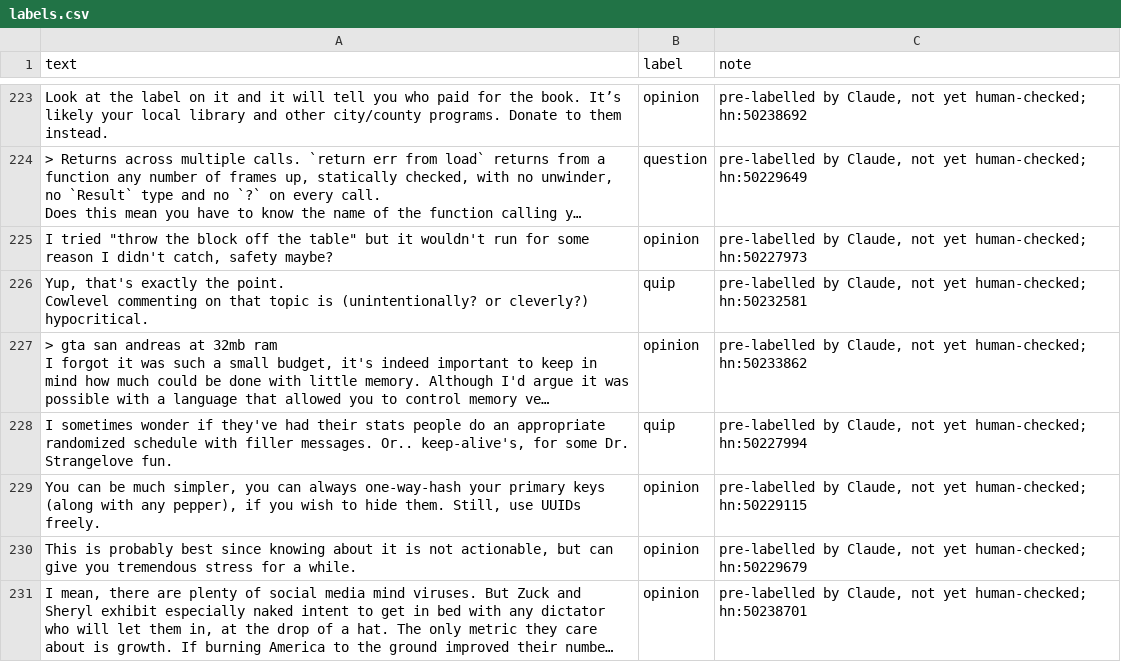
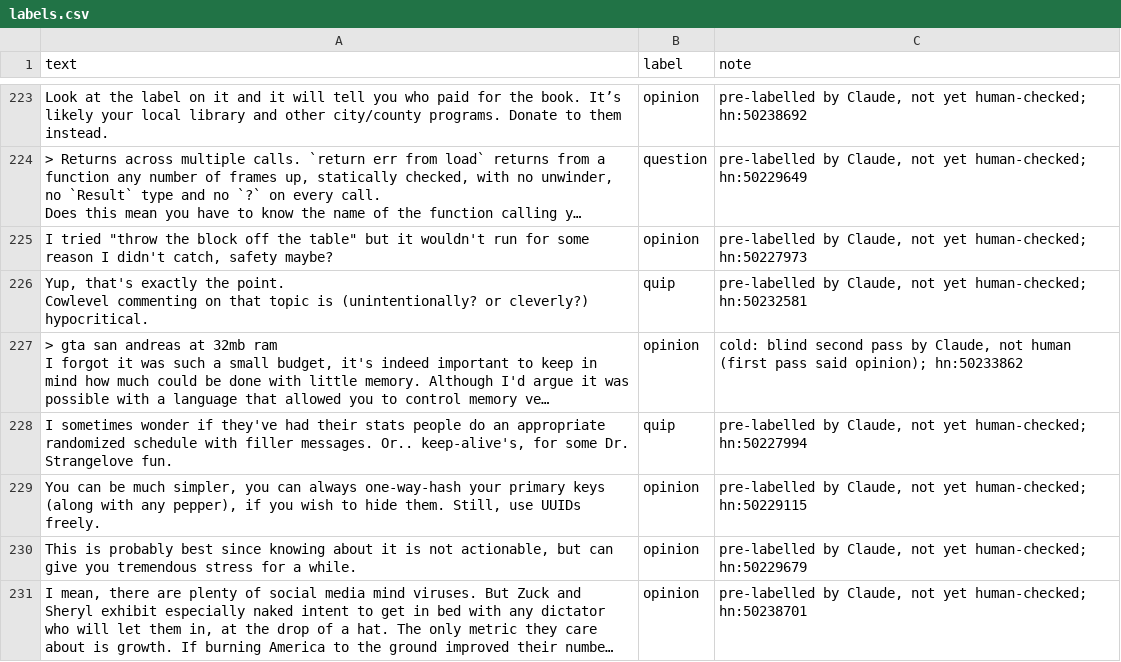
Before and after one commit to Qurash13/ai201-project3-takemeter-starter-v2026, a CSV file: labels.csv, drawn as a sheet; only a part is shown, gaps mark what is left out; long unchanged cells end in …; the diff covers the shown part only; the diff names each change by its address in the sheet, - before the commit and + after, or states it on an @@ line.

```diff
--- a/labels.csv
+++ b/labels.csv
-C227 (note): pre-labelled by Claude, not yet human-checked; hn:50233862
+C227 (note): cold: blind second pass by Claude, not human (first pass said opinion); hn:50233862
```
Also changed, not shown: 19 edited cells elsewhere in this file, 1 other file.
